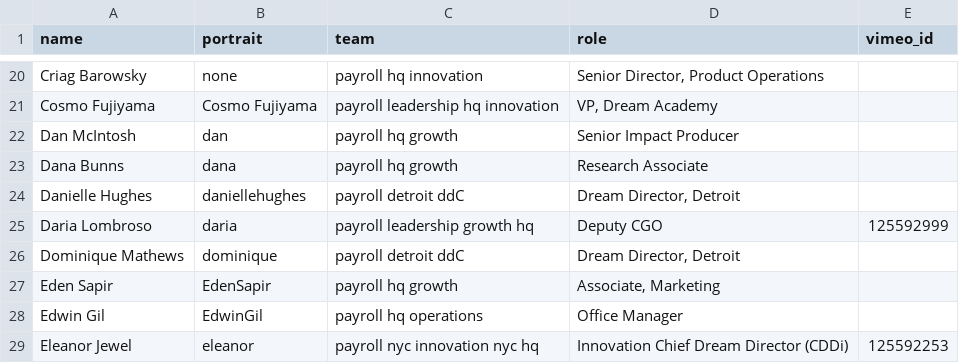
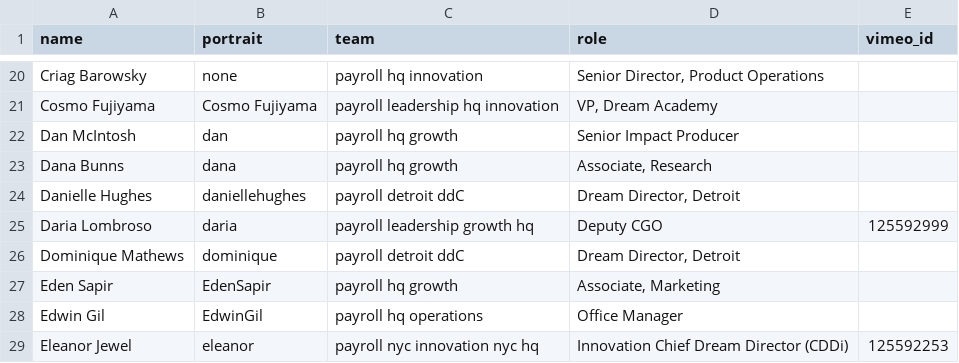
Before and after one commit to futureproject/futureproject.github.com, a CSV file: _data/team.csv, drawn as a sheet; only a part is shown, gaps mark what is left out.

Commit message:
Update team.csv

```diff
--- a/_data/team.csv
+++ b/_data/team.csv
@@ -22,3 +22,3 @@ Cosmo Fujiyama,Cosmo Fujiyama,payroll leadership hq innovation,"VP, Dream Academ
 Dan McIntosh,dan,payroll hq growth,Senior Impact Producer,
-Dana Bunns,dana,payroll hq growth, Research Associate,
+Dana Bunns,dana,payroll hq growth, "Associate, Research",
 Danielle Hughes,daniellehughes,payroll detroit ddC,"Dream Director, Detroit",
```
